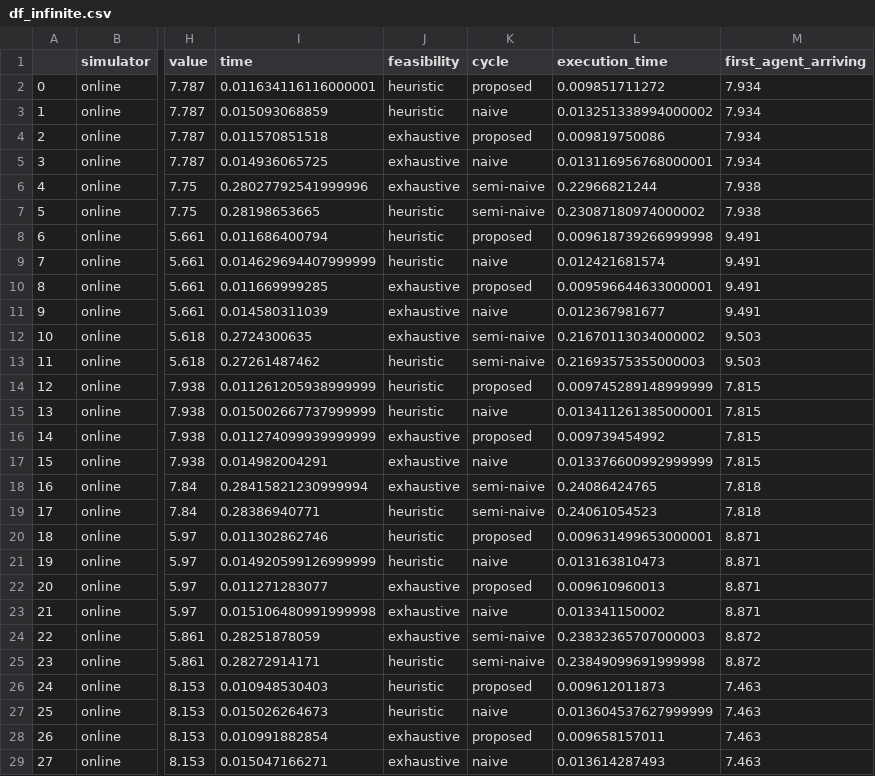
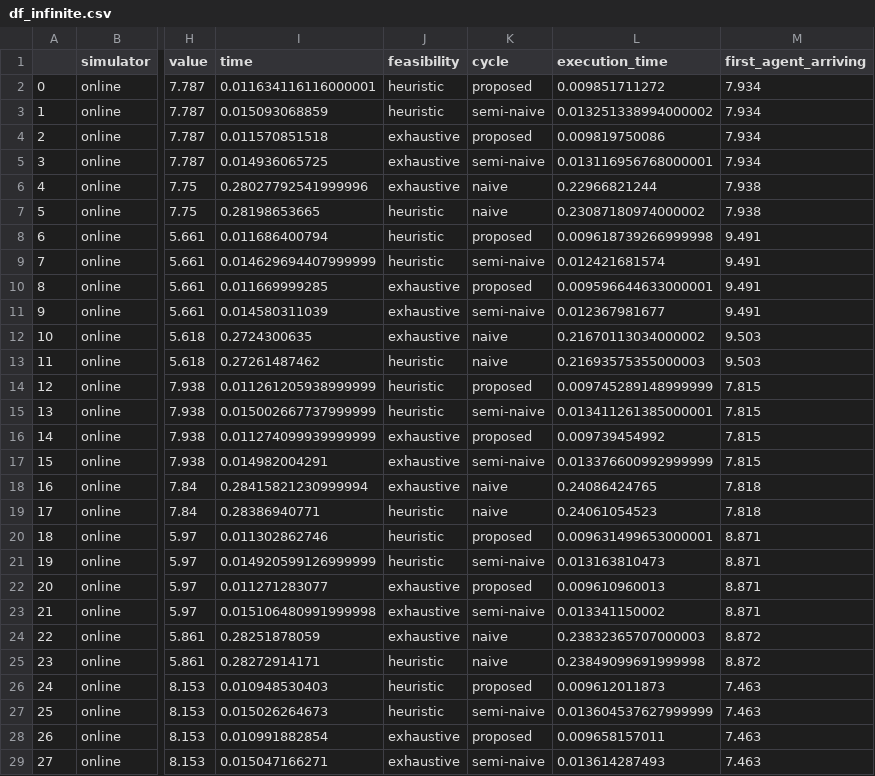
Before and after one commit to tc-imba/MAPF_DP, a CSV file: data/df_infinite.csv, drawn as a sheet; only a part is shown, gaps mark what is left out; the diff covers the shown part only; the diff names each change by its address in the sheet, - before the commit and + after, or states it on an @@ line.

```diff
--- a/data/df_infinite.csv
+++ b/data/df_infinite.csv
-K3 (cycle): naive
+K3 (cycle): semi-naive
-K5 (cycle): naive
+K5 (cycle): semi-naive
-K6:K7 (cycle): semi-naive
+K6:K7 (cycle): naive
-K9 (cycle): naive
+K9 (cycle): semi-naive
-K11 (cycle): naive
+K11 (cycle): semi-naive
-K12:K13 (cycle): semi-naive
+K12:K13 (cycle): naive
-K15 (cycle): naive
+K15 (cycle): semi-naive
-K17 (cycle): naive
+K17 (cycle): semi-naive
-K18:K19 (cycle): semi-naive
+K18:K19 (cycle): naive
-K21 (cycle): naive
+K21 (cycle): semi-naive
-K23 (cycle): naive
+K23 (cycle): semi-naive
-K24:K25 (cycle): semi-naive
+K24:K25 (cycle): naive
-K27 (cycle): naive
+K27 (cycle): semi-naive
-K29 (cycle): naive
+K29 (cycle): semi-naive
```
Also changed, not shown: 133 edited cells elsewhere in this file, data/df_periodic.csv.
